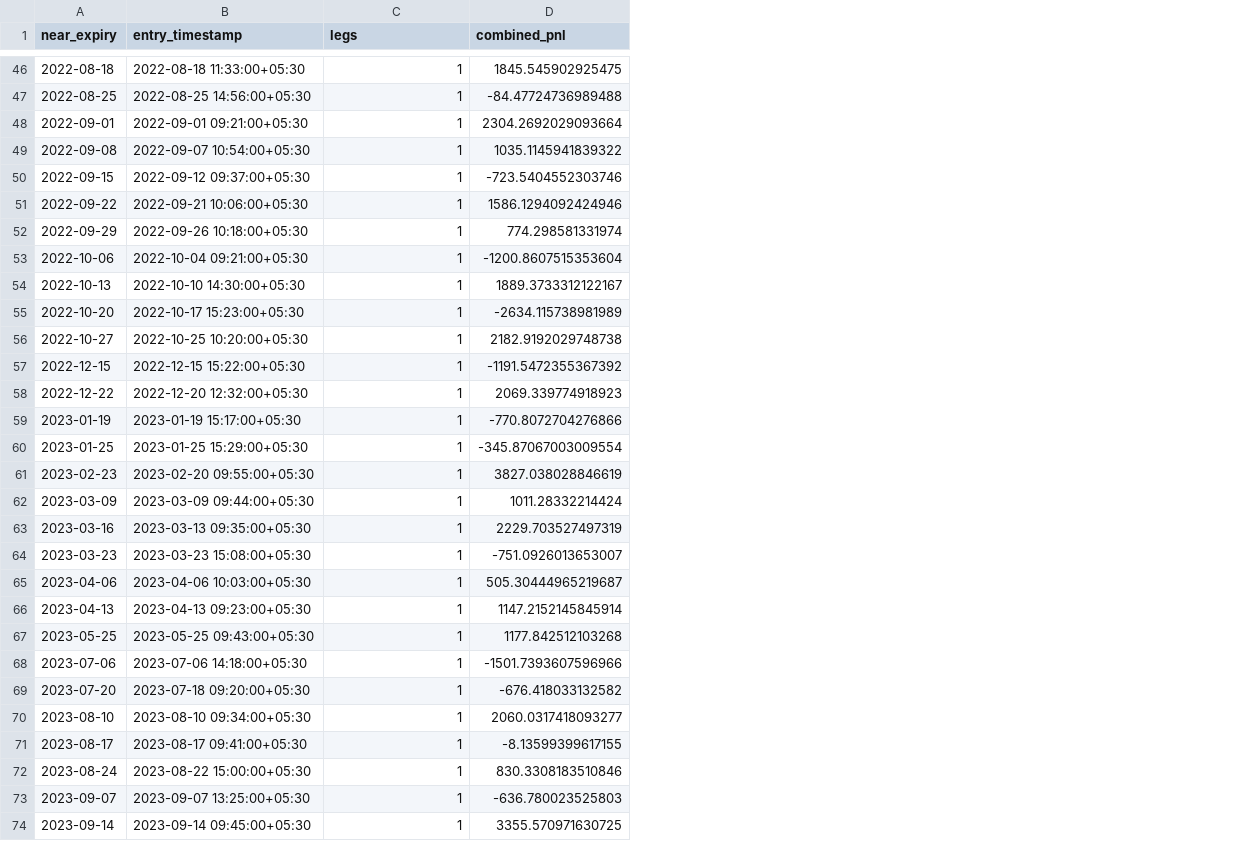
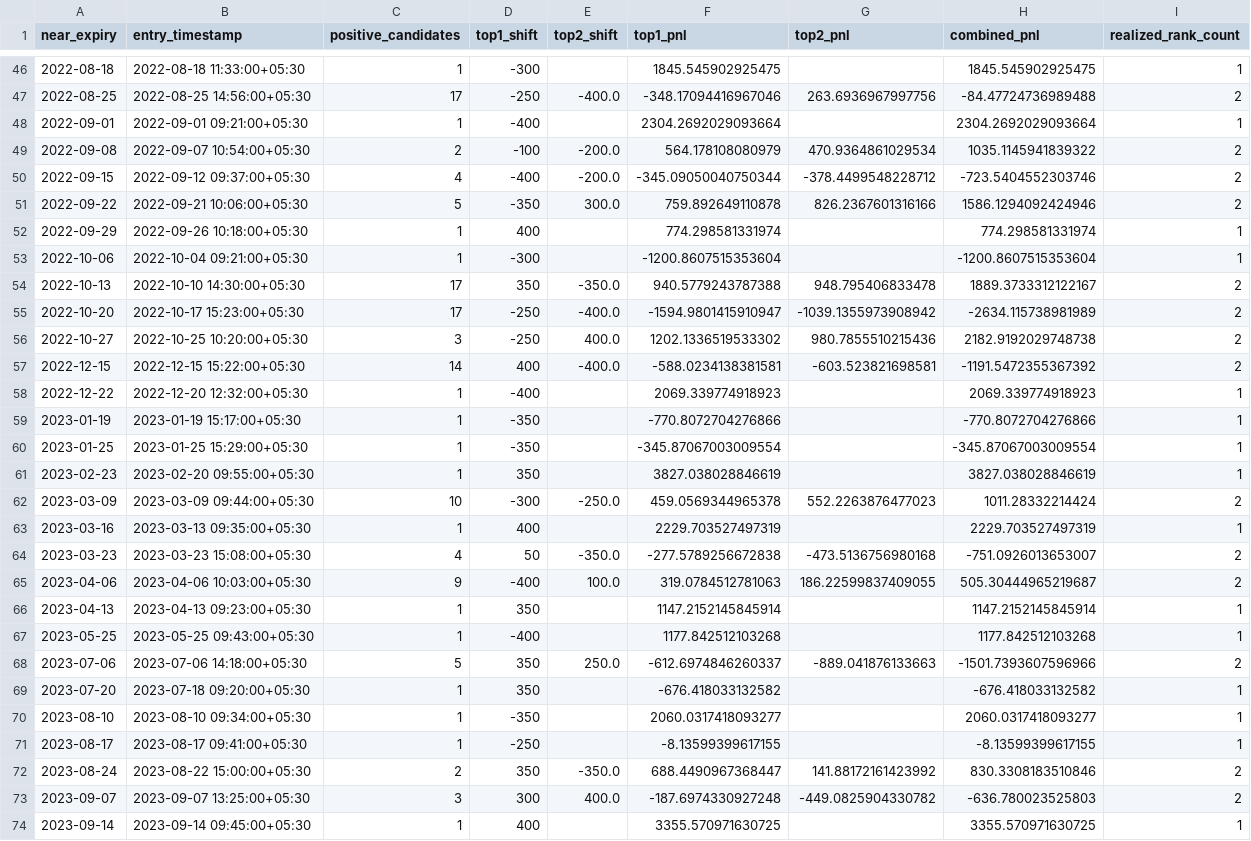
Before and after one commit to vishnuvcr/Options-Payoff-v1, a CSV file: results/phase9i_fast/top2_cycle_summary.csv, drawn as a sheet; only a part is shown, gaps mark what is left out; the diff covers the shown part only; the diff names each change by its address in the sheet, - before the commit and + after, or states it on an @@ line.

```diff
--- a/results/phase9i_fast/top2_cycle_summary.csv
+++ b/results/phase9i_fast/top2_cycle_summary.csv
+column D (top1_shift), rows 46-74: -300 | -250 | -400 | -100 | -400 | -350 | 400 | -300 | 350 | -250 | -250 | 400 | -400 | -350 | -350 | 350 | -300 | 400 | 50 | -400 | 350 | -400 | 350 | 350 | -350 | -250 | 350 | 300 | 400
+column E (top2_shift), rows 47-73: -400.0 |  | -200.0 | -200.0 | 300.0 |  |  | -350.0 | -400.0 | 400.0 | -400.0 |  |  |  |  | -250.0 |  | -350.0 | 100.0 |  |  | 250.0 |  |  |  | -350.0 | 400.0
+column F (top1_pnl), rows 46-74: 1845.545902925475 | -348.17094416967046 | 2304.2692029093664 | 564.178108080979 | -345.09050040750344 | 759.892649110878 | 774.298581331974 | -1200.8607515353604 | 940.5779243787388 | -1594.9801415910947 | 1202.1336519533302 | -588.0234138381581 | 2069.339774918923 | -770.8072704276866 | -345.87067003009554 | 3827.038028846619 | 459.0569344965378 | 2229.703527497319 | -277.5789256672838 | 319.0784512781063 | 1147.2152145845914 | 1177.842512103268 | -612.6974846260337 | -676.418033132582 | 2060.0317418093277 | -8.13599399617155 | 688.4490967368447 | -187.6974330927248 | 3355.570971630725
+column G (top2_pnl), rows 47-73: 263.6936967997756 |  | 470.9364861029534 | -378.4499548228712 | 826.2367601316166 |  |  | 948.795406833478 | -1039.1355973908942 | 980.7855510215436 | -603.523821698581 |  |  |  |  | 552.2263876477023 |  | -473.5136756980168 | 186.22599837409055 |  |  | -889.041876133663 |  |  |  | 141.88172161423992 | -449.0825904330782
+column I (realized_rank_count), rows 46-74: 1 | 2 | 1 | 2 | 2 | 2 | 1 | 1 | 2 | 2 | 2 | 2 | 1 | 1 | 1 | 1 | 2 | 1 | 2 | 2 | 1 | 1 | 2 | 1 | 1 | 1 | 2 | 2 | 1
-C1: legs
+C1: positive_candidates
-C47 (positive_candidates): 1
+C47 (positive_candidates): 17
-C49 (positive_candidates): 1
+C49 (positive_candidates): 2
-C50 (positive_candidates): 1
+C50 (positive_candidates): 4
-C51 (positive_candidates): 1
+C51 (positive_candidates): 5
-C54:C55 (positive_candidates): 1
+C54:C55 (positive_candidates): 17
-C56 (positive_candidates): 1
+C56 (positive_candidates): 3
-C57 (positive_candidates): 1
+C57 (positive_candidates): 14
-C62 (positive_candidates): 1
+C62 (positive_candidates): 10
-C64 (positive_candidates): 1
+C64 (positive_candidates): 4
-C65 (positive_candidates): 1
+C65 (positive_candidates): 9
-C68 (positive_candidates): 1
+C68 (positive_candidates): 5
-C72 (positive_candidates): 1
+C72 (positive_candidates): 2
-C73 (positive_candidates): 1
+C73 (positive_candidates): 3
```
Also changed, not shown: 53 edited cells elsewhere in this file, 3 other files.
